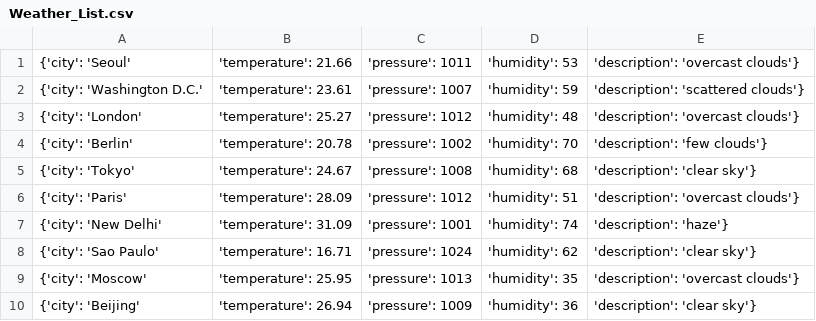
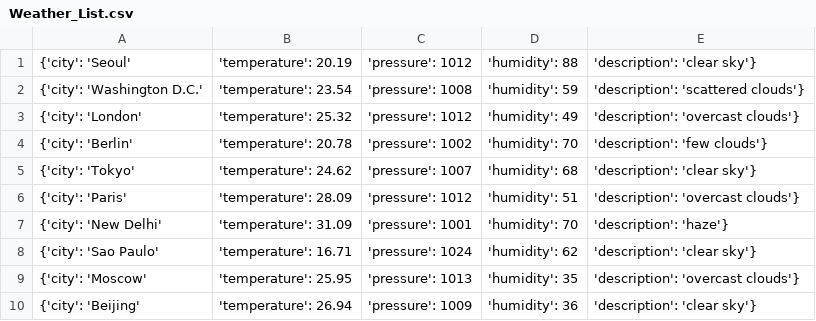
Before and after one commit to Alfie1996/Mega.github.io, a CSV file: Weather_List.csv, drawn as a sheet.

Commit message:
Auto commit at 2023-06-17 16:20:02.201218

```diff
--- a/Weather_List.csv
+++ b/Weather_List.csv
@@ -1,8 +1,8 @@
-{'city': 'Seoul', 'temperature': 21.66, 'pressure': 1011, 'humidity': 53, 'description': 'overcast clouds'}
-{'city': 'Washington D.C.', 'temperature': 23.61, 'pressure': 1007, 'humidity': 59, 'description': 'scattered clouds'}
-{'city': 'London', 'temperature': 25.27, 'pressure': 1012, 'humidity': 48, 'description': 'overcast clouds'}
+{'city': 'Seoul', 'temperature': 20.19, 'pressure': 1012, 'humidity': 88, 'description': 'clear sky'}
+{'city': 'Washington D.C.', 'temperature': 23.54, 'pressure': 1008, 'humidity': 59, 'description': 'scattered clouds'}
+{'city': 'London', 'temperature': 25.32, 'pressure': 1012, 'humidity': 49, 'description': 'overcast clouds'}
 {'city': 'Berlin', 'temperature': 20.78, 'pressure': 1002, 'humidity': 70, 'description': 'few clouds'}
-{'city': 'Tokyo', 'temperature': 24.67, 'pressure': 1008, 'humidity': 68, 'description': 'clear sky'}
+{'city': 'Tokyo', 'temperature': 24.62, 'pressure': 1007, 'humidity': 68, 'description': 'clear sky'}
 {'city': 'Paris', 'temperature': 28.09, 'pressure': 1012, 'humidity': 51, 'description': 'overcast clouds'}
-{'city': 'New Delhi', 'temperature': 31.09, 'pressure': 1001, 'humidity': 74, 'description': 'haze'}
+{'city': 'New Delhi', 'temperature': 31.09, 'pressure': 1001, 'humidity': 70, 'description': 'haze'}
 {'city': 'Sao Paulo', 'temperature': 16.71, 'pressure': 1024, 'humidity': 62, 'description': 'clear sky'}
```
